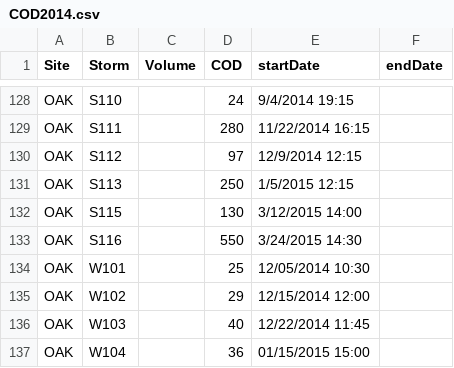
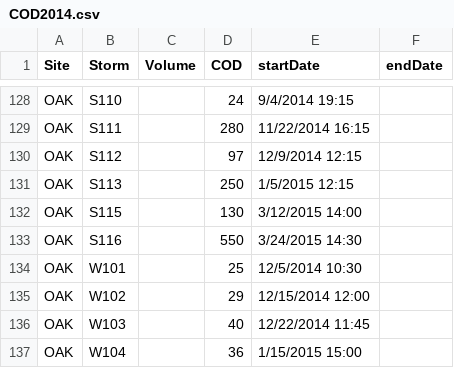
Before and after one commit to jlthomps/GMIA, a CSV file: COD2014.csv, drawn as a sheet; only a part is shown, gaps mark what is left out; the diff covers the shown part only.

```diff
--- a/COD2014.csv
+++ b/COD2014.csv
@@ -134 +134 @@ OAK,S116,,550,3/24/2015 14:30,
-OAK,W101,,25,12/05/2014 10:30,
+OAK,W101,,25,12/5/2014 10:30
@@ -137 +137 @@ OAK,W103,,40,12/22/2014 11:45,
-OAK,W104,,36,01/15/2015 15:00,
+OAK,W104,,36,1/15/2015 15:00
```
Also changed, not shown: 10 edited cells elsewhere in this file, 2 other files.
